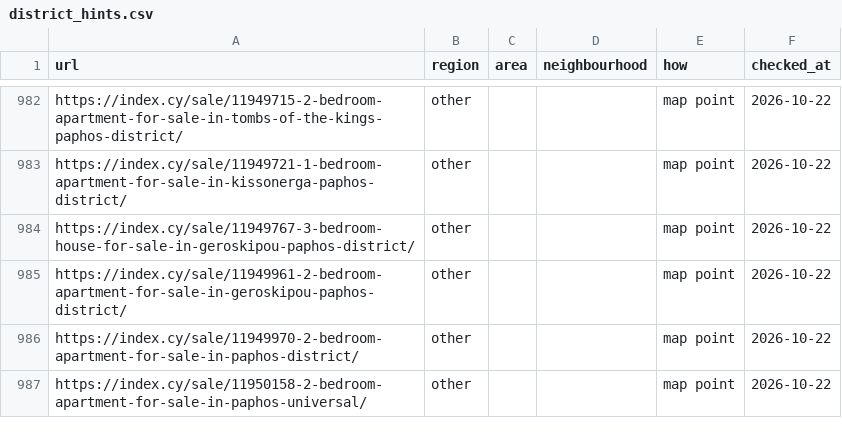
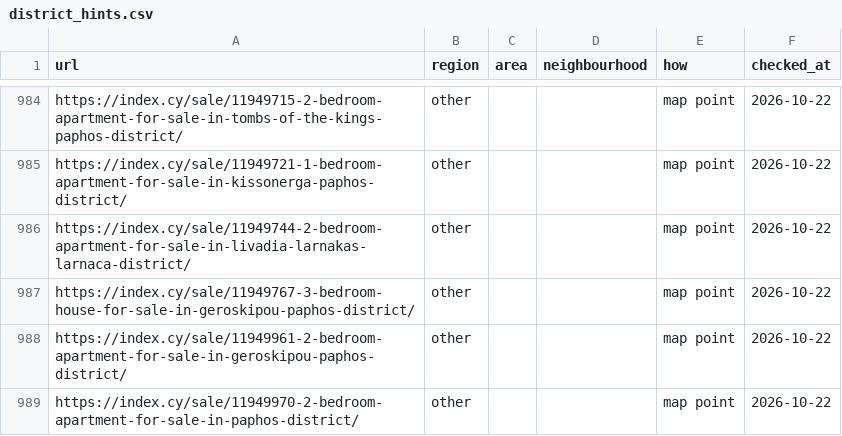
Before and after one commit to jenyshir-eng/Greece-real-estate, a CSV file: data/listings/district_hints.csv, drawn as a sheet; only a part is shown, gaps mark what is left out; the shorter side is filled out with more unchanged rows; the diff covers the shown part only; the diff names each change by its address in the sheet, - before the commit and + after, or states it on an @@ line.

```diff
--- a/data/listings/district_hints.csv
+++ b/data/listings/district_hints.csv
+row 986: https://index.cy/sale/11949744-2-bedroom-apartment-for-sale-in-livadia-larnakas-larnaca-district/ | other |  |  | map point | 2026-10-22
```
Also changed, not shown: 11 added rows elsewhere in this file, data/listings/collect_report.csv, data/listings/listings_telegram.csv, 11 other files.
